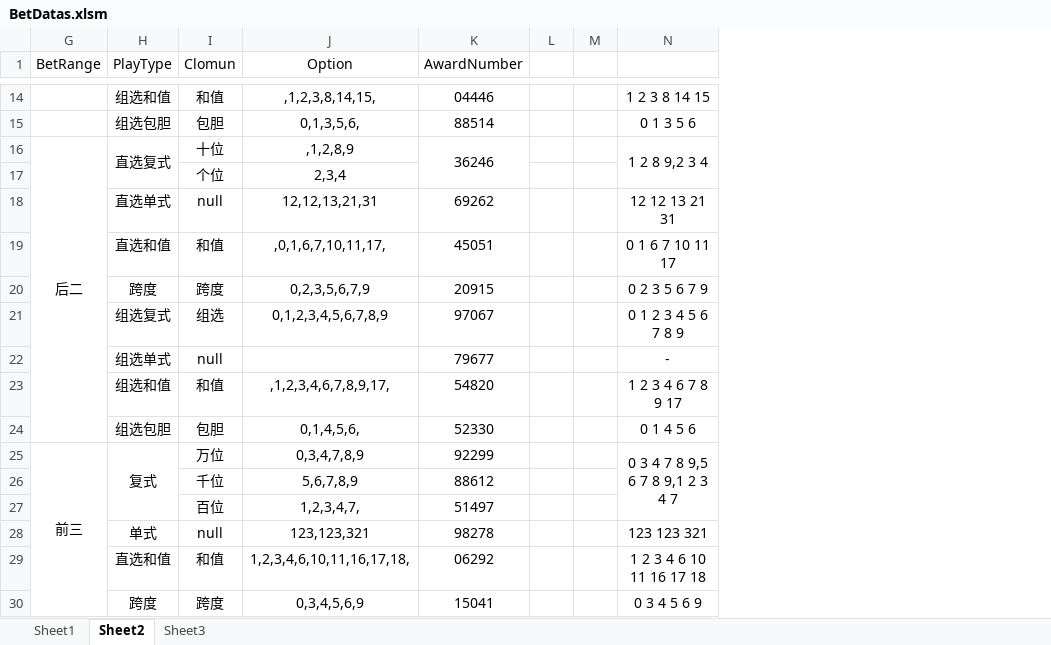
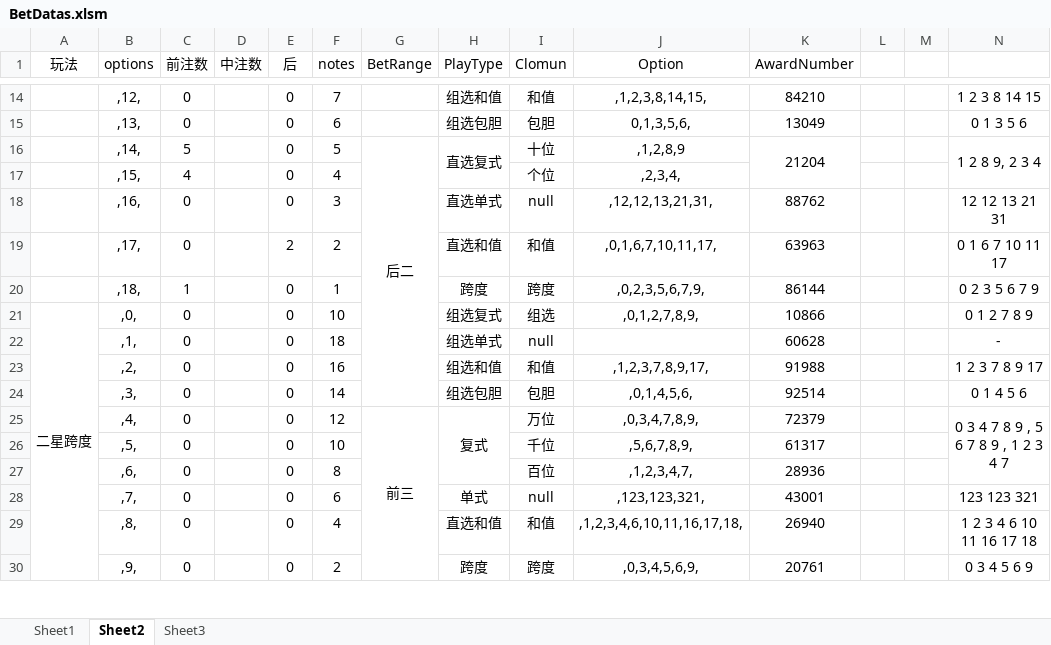
Before and after one commit to ShmilyNan/WorkDocumentOfMe, an Excel workbook: BetDatas.xlsm, sheet Sheet2, drawn as a sheet; only a part is shown, gaps mark what is left out; values as stored, in another font and other column widths than the file's, no borders; the diff covers the shown part only; the diff names each change by its address in the sheet, - before the commit and + after, or states it on an @@ line.

```diff
--- a/BetDatas.xlsm (sheet Sheet2)
+++ b/BetDatas.xlsm (sheet Sheet2)
@@ column A (玩法) unhidden, row 21: 二星跨度 @@
@@ column B (options) unhidden, rows 14-30: ,12, | ,13, | ,14, | ,15, | ,16, | ,17, | ,18, | ,0, | ,1, | ,2, | ,3, | ,4, | ,5, | ,6, | ,7, | ,8, | ,9, @@
@@ column C (前注数) unhidden, rows 14-30: 0 | 0 | 5 | 4 | 0 | 0 | 1 | 0 | 0 | 0 | 0 | 0 | 0 | 0 | 0 | 0 | 0 @@
@@ column D (中注数) unhidden, empty @@
@@ column E (后) unhidden, rows 14-30: 0 | 0 | 0 | 0 | 0 | 2 | 0 | 0 | 0 | 0 | 0 | 0 | 0 | 0 | 0 | 0 | 0 @@
@@ column F (notes) unhidden, rows 14-30: 7 | 6 | 5 | 4 | 3 | 2 | 1 | 10 | 18 | 16 | 14 | 12 | 10 | 8 | 6 | 4 | 2 @@
-K14 (AwardNumber): 04446
+K14 (AwardNumber): 84210
-K15 (AwardNumber): 88514
+K15 (AwardNumber): 13049
-K16 (AwardNumber): 36246
+K16 (AwardNumber): 21204
-N16: 1 2 8 9,2 3 4
+N16: 1 2 8 9, 2 3 4
-J17 (Option): 2,3,4
+J17 (Option): ,2,3,4,
-J18 (Option): 12,12,13,21,31
+J18 (Option): ,12,12,13,21,31,
-K18 (AwardNumber): 69262
+K18 (AwardNumber): 88762
-K19 (AwardNumber): 45051
+K19 (AwardNumber): 63963
-J20 (Option): 0,2,3,5,6,7,9
+J20 (Option): ,0,2,3,5,6,7,9,
-K20 (AwardNumber): 20915
+K20 (AwardNumber): 86144
-J21 (Option): 0,1,2,3,4,5,6,7,8,9
+J21 (Option): ,0,1,2,7,8,9,
-K21 (AwardNumber): 97067
+K21 (AwardNumber): 10866
-N21: 0 1 2 3 4 5 6 7 8 9
+N21: 0 1 2 7 8 9
-K22 (AwardNumber): 79677
+K22 (AwardNumber): 60628
-J23 (Option): ,1,2,3,4,6,7,8,9,17,
+J23 (Option): ,1,2,3,7,8,9,17,
-K23 (AwardNumber): 54820
+K23 (AwardNumber): 91988
-N23: 1 2 3 4 6 7 8 9 17
+N23: 1 2 3 7 8 9 17
-J24 (Option): 0,1,4,5,6,
+J24 (Option): ,0,1,4,5,6,
-K24 (AwardNumber): 52330
+K24 (AwardNumber): 92514
-J25 (Option): 0,3,4,7,8,9
+J25 (Option): ,0,3,4,7,8,9,
-K25 (AwardNumber): 92299
+K25 (AwardNumber): 72379
-N25: 0 3 4 7 8 9,5 6 7 8 9,1 2 3 4 7
+N25: 0 3 4 7 8 9 , 5 6 7 8 9 , 1 2 3 4 7
-J26 (Option): 5,6,7,8,9
+J26 (Option): ,5,6,7,8,9,
-K26 (AwardNumber): 88612
+K26 (AwardNumber): 61317
-J27 (Option): 1,2,3,4,7,
+J27 (Option): ,1,2,3,4,7,
-K27 (AwardNumber): 51497
+K27 (AwardNumber): 28936
-J28 (Option): 123,123,321
+J28 (Option): ,123,123,321,
-K28 (AwardNumber): 98278
+K28 (AwardNumber): 43001
-J29 (Option): 1,2,3,4,6,10,11,16,17,18,
+J29 (Option): ,1,2,3,4,6,10,11,16,17,18,
-K29 (AwardNumber): 06292
+K29 (AwardNumber): 26940
-J30 (Option): 0,3,4,5,6,9
+J30 (Option): ,0,3,4,5,6,9,
-K30 (AwardNumber): 15041
+K30 (AwardNumber): 20761
```
Also changed, not shown: 130 edited cells elsewhere in this sheet, sheet Sheet1, sheet Sheet3, hidden cells.
